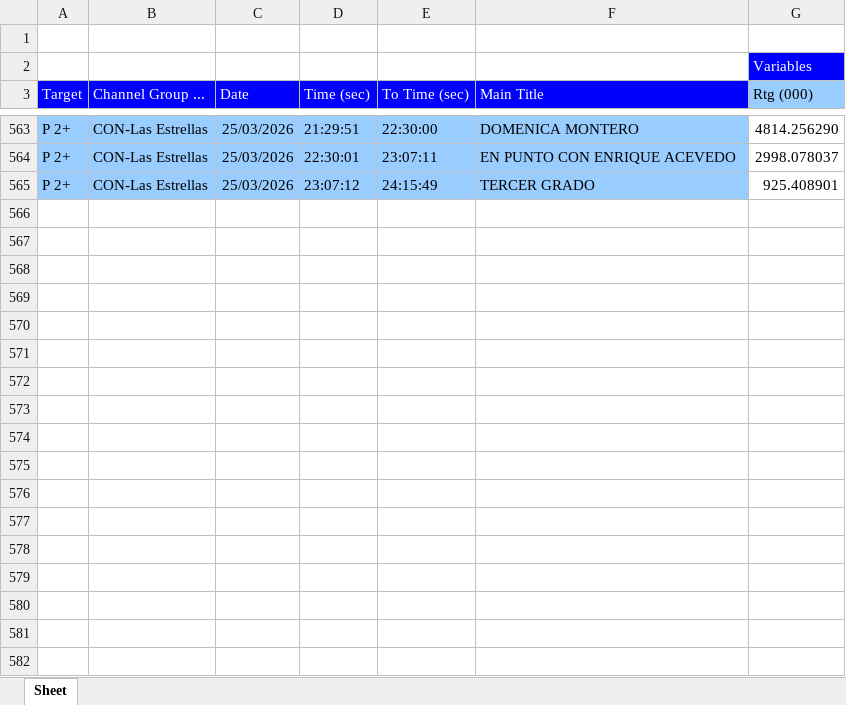
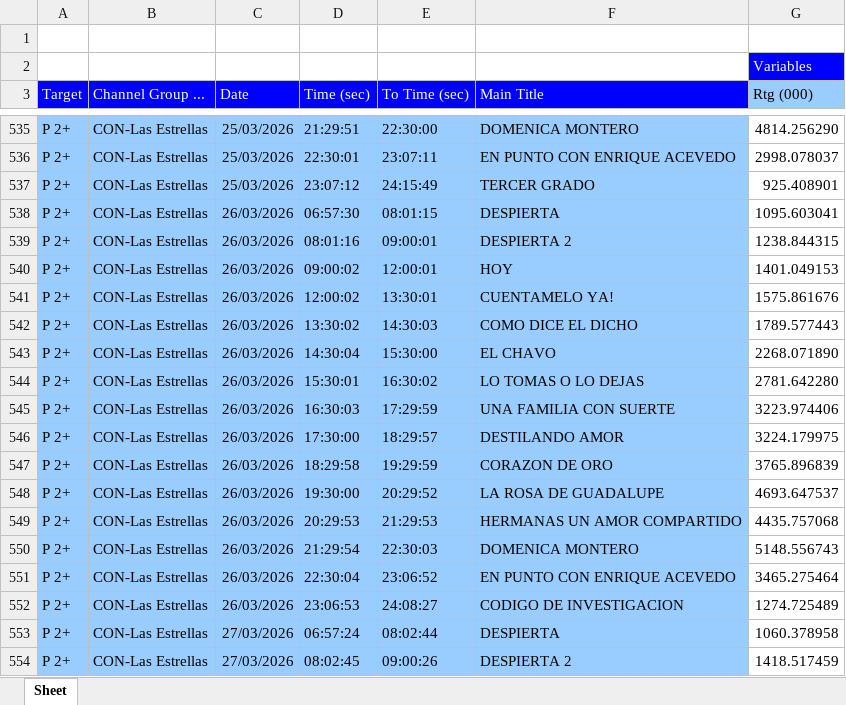
Before and after one commit to moonkey1995/Seguimiento-LE, an Excel workbook: Programmes Seguimiento LE_2.xlsx, sheet Sheet, drawn as a sheet; only a part is shown, gaps mark what is left out; values as stored, in another font and other column widths than the file's, no borders; the diff covers the shown part only; the diff names each change by its address in the sheet, - before the commit and + after, or states it on an @@ line.

```diff
--- a/Programmes Seguimiento LE_2.xlsx (sheet Sheet)
+++ b/Programmes Seguimiento LE_2.xlsx (sheet Sheet)
+row 538: P 2+ | CON-Las Estrellas | 26/03/2026 | 06:57:30 | 08:01:15 | DESPIERTA | 1095.603041
+row 539: P 2+ | CON-Las Estrellas | 26/03/2026 | 08:01:16 | 09:00:01 | DESPIERTA 2 | 1238.844315
+row 540: P 2+ | CON-Las Estrellas | 26/03/2026 | 09:00:02 | 12:00:01 | HOY | 1401.049153
+row 541: P 2+ | CON-Las Estrellas | 26/03/2026 | 12:00:02 | 13:30:01 | CUENTAMELO YA! | 1575.861676
+row 542: P 2+ | CON-Las Estrellas | 26/03/2026 | 13:30:02 | 14:30:03 | COMO DICE EL DICHO | 1789.577443
+row 543: P 2+ | CON-Las Estrellas | 26/03/2026 | 14:30:04 | 15:30:00 | EL CHAVO | 2268.071890
+row 544: P 2+ | CON-Las Estrellas | 26/03/2026 | 15:30:01 | 16:30:02 | LO TOMAS O LO DEJAS | 2781.642280
+row 545: P 2+ | CON-Las Estrellas | 26/03/2026 | 16:30:03 | 17:29:59 | UNA FAMILIA CON SUERTE | 3223.974406
+row 546: P 2+ | CON-Las Estrellas | 26/03/2026 | 17:30:00 | 18:29:57 | DESTILANDO AMOR | 3224.179975
+row 547: P 2+ | CON-Las Estrellas | 26/03/2026 | 18:29:58 | 19:29:59 | CORAZON DE ORO | 3765.896839
+row 548: P 2+ | CON-Las Estrellas | 26/03/2026 | 19:30:00 | 20:29:52 | LA ROSA DE GUADALUPE | 4693.647537
+row 549: P 2+ | CON-Las Estrellas | 26/03/2026 | 20:29:53 | 21:29:53 | HERMANAS UN AMOR COMPARTIDO | 4435.757068
+row 550: P 2+ | CON-Las Estrellas | 26/03/2026 | 21:29:54 | 22:30:03 | DOMENICA MONTERO | 5148.556743
+row 551: P 2+ | CON-Las Estrellas | 26/03/2026 | 22:30:04 | 23:06:52 | EN PUNTO CON ENRIQUE ACEVEDO | 3465.275464
+row 552: P 2+ | CON-Las Estrellas | 26/03/2026 | 23:06:53 | 24:08:27 | CODIGO DE INVESTIGACION | 1274.725489
+row 553: P 2+ | CON-Las Estrellas | 27/03/2026 | 06:57:24 | 08:02:44 | DESPIERTA | 1060.378958
+row 554: P 2+ | CON-Las Estrellas | 27/03/2026 | 08:02:45 | 09:00:26 | DESPIERTA 2 | 1418.517459
```
Also changed, not shown: 13 added rows and 28 removed rows elsewhere in this sheet, 1 other file.
